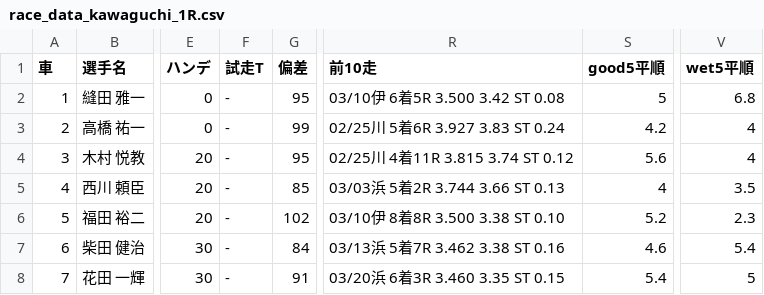
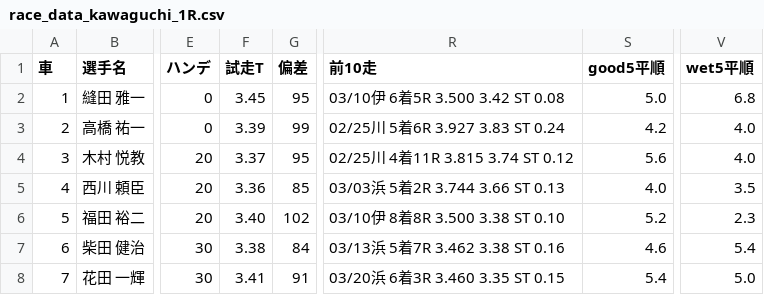
Before and after one commit to KomedawraOmusubi/autorace-ai_ticket, a CSV file: data/race_data_kawaguchi_1R.csv, drawn as a sheet; only a part is shown, gaps mark what is left out; the diff names each change by its address in the sheet, - before the commit and + after, or states it on an @@ line.

```diff
--- a/data/race_data_kawaguchi_1R.csv
+++ b/data/race_data_kawaguchi_1R.csv
-F2 (試走T): -
+F2 (試走T): 3.45
-S2 (good5平順): 5
+S2 (good5平順): 5.0
-F3 (試走T): -
+F3 (試走T): 3.39
-V3:V4 (wet5平順): 4
+V3:V4 (wet5平順): 4.0
-F4 (試走T): -
+F4 (試走T): 3.37
-F5 (試走T): -
+F5 (試走T): 3.36
-S5 (good5平順): 4
+S5 (good5平順): 4.0
-F6 (試走T): -
+F6 (試走T): 3.40
-F7 (試走T): -
+F7 (試走T): 3.38
-F8 (試走T): -
+F8 (試走T): 3.41
-V8 (wet5平順): 5
+V8 (wet5平順): 5.0
```
